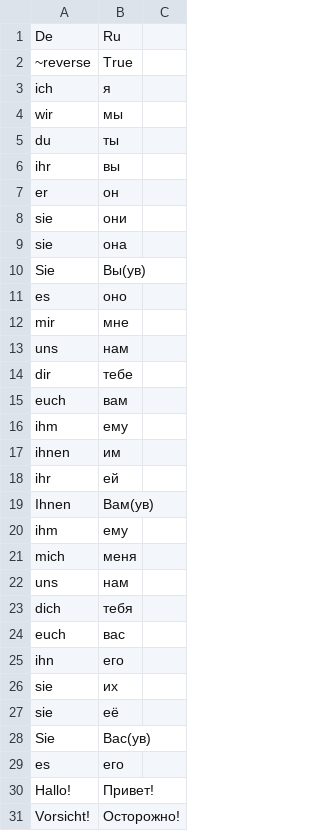
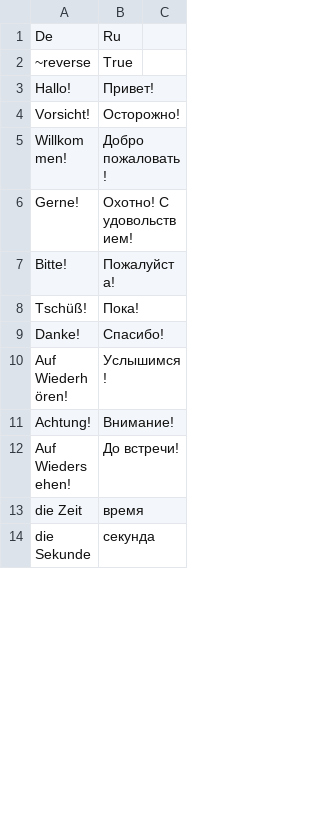
Before and after one commit to Nummulith/Deutsch, a CSV file: source/levels/A1.csv, drawn as a sheet; only a part is shown; the shorter side is filled out with more unchanged rows; removed rows and columns are numbered as before the commit, all else as after; the diff covers the shown part only; the diff names each change by its address in the sheet, - before the commit and + after, or states it on an @@ line.

```diff
--- a/source/levels/A1.csv
+++ b/source/levels/A1.csv
-row 3: ich | я
-row 4: wir | мы
-row 5: du | ты
-row 6: ihr | вы
-row 7: er | он
-row 8: sie | они
-row 9: sie | она
-row 10: Sie | Вы(ув)
-row 11: es | оно
-row 12: mir | мне
-row 13: uns | нам
-row 14: dir | тебе
-row 15: euch | вам
-row 16: ihm | ему
-row 17: ihnen | им
-row 18: ihr | ей
-row 19: Ihnen | Вам(ув)
-row 20: ihm | ему
-row 21: mich | меня
-row 22: uns | нам
-row 23: dich | тебя
-row 24: euch | вас
-row 25: ihn | его
-row 26: sie | их
-row 27: sie | её
-row 28: Sie | Вас(ув)
-row 29: es | его
```
Also changed, not shown: 1 added row, 7 removed rows and 24 edited cells elsewhere in this file, source/levels/B1.csv, source/lex/02 Лексика.csv, 22 other files.
